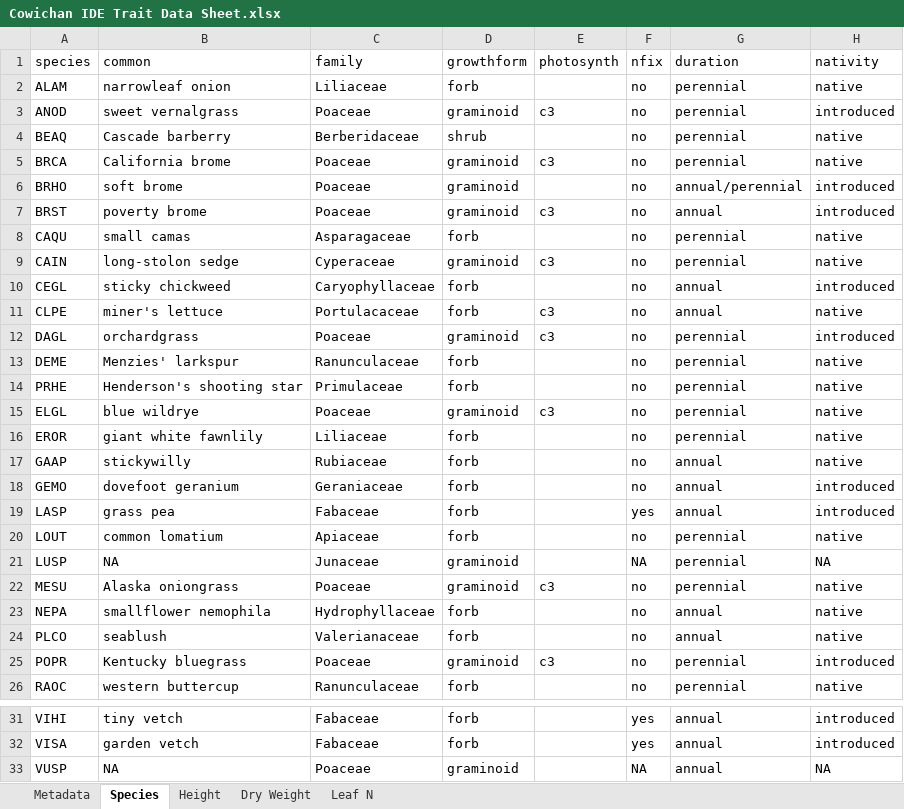
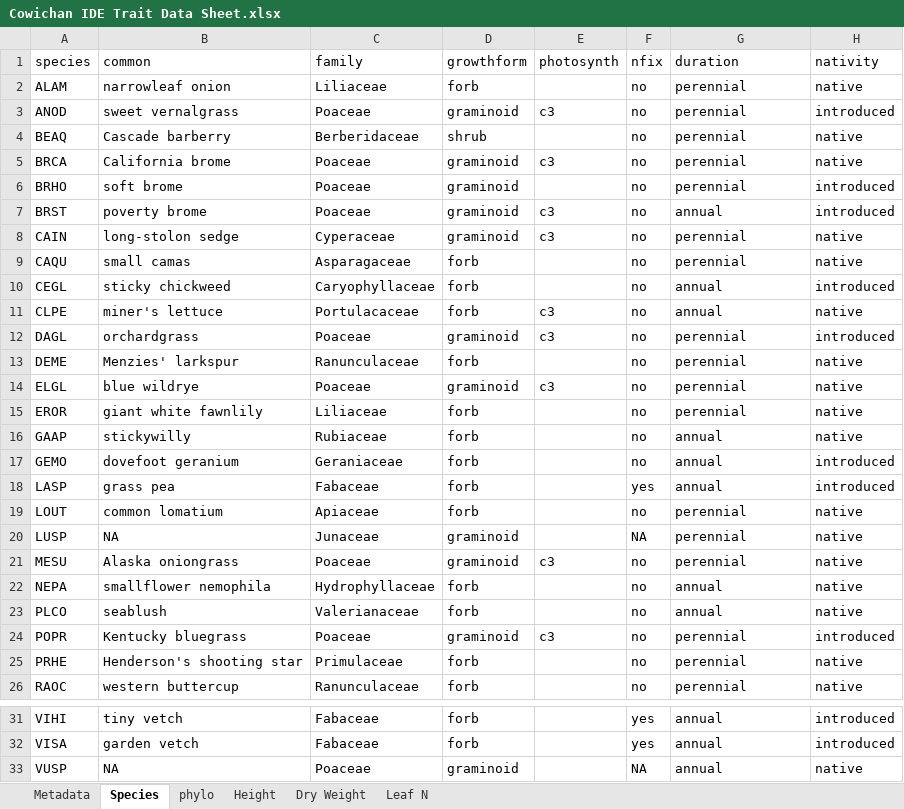
Before and after one commit to rbradley210/cowichan-diversity, an Excel workbook: 00_rawdata/Cowichan IDE Trait Data Sheet.xlsx, sheet Species, drawn as a sheet; only a part is shown, gaps mark what is left out; values as stored, in another font and other column widths than the file's, no borders; addresses are those after the commit; the diff names each change by its address in the sheet, - before the commit and + after, or states it on an @@ line.

```diff
--- a/00_rawdata/Cowichan IDE Trait Data Sheet.xlsx (sheet Species)
+++ b/00_rawdata/Cowichan IDE Trait Data Sheet.xlsx (sheet Species)
+sheet tab: phylo
-G6 (duration): annual/perennial
+G6 (duration): perennial
@@ row 9 moved to row 8: CAIN @@
-H20 (nativity): NA
+H20 (nativity): native
@@ row 14 moved to row 25: PRHE @@
-H33 (nativity): NA
+H33 (nativity): native
```
Also changed, not shown: sheet Leaf N, sheet Metadata, sheet Dry Weight, formulas that keep their value, 19 other files.
